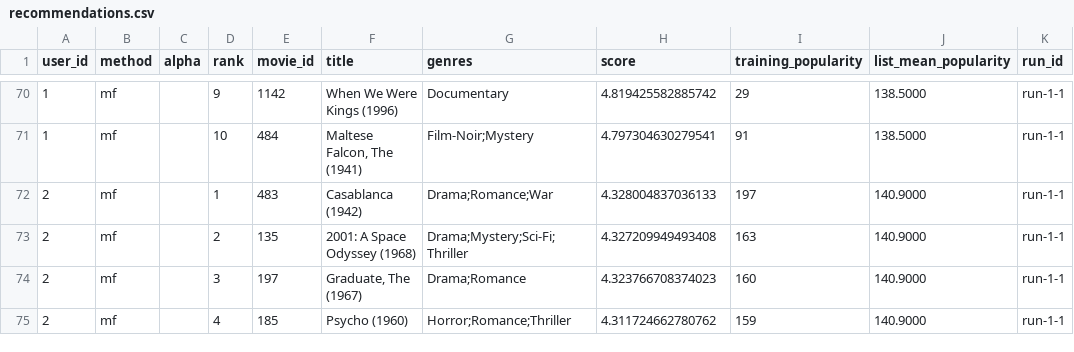
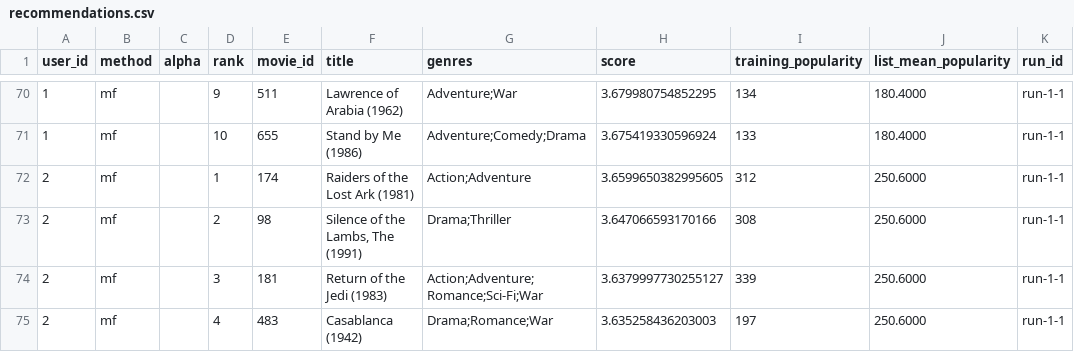
Before and after one commit to samgopiter-byte/RecSys-LLMs, a CSV file: week6/submission/recommendations.csv, drawn as a sheet; only a part is shown, gaps mark what is left out; the diff covers the shown part only; the diff names each change by its address in the sheet, - before the commit and + after, or states it on an @@ line.

Commit message:
Reuse HW5 MF training procedure and preserve selected HW6 checkpoint

```diff
--- a/week6/submission/recommendations.csv
+++ b/week6/submission/recommendations.csv
-E70 (movie_id): 1142
+E70 (movie_id): 511
-F70 (title): When We Were Kings (1996)
+F70 (title): Lawrence of Arabia (1962)
-G70 (genres): Documentary
+G70 (genres): Adventure;War
-H70 (score): 4.819425582885742
+H70 (score): 3.679980754852295
-I70 (training_popularity): 29
+I70 (training_popularity): 134
-J70:J71 (list_mean_popularity): 138.5000
+J70:J71 (list_mean_popularity): 180.4000
-E71 (movie_id): 484
+E71 (movie_id): 655
-F71 (title): Maltese Falcon, The (1941)
+F71 (title): Stand by Me (1986)
-G71 (genres): Film-Noir;Mystery
+G71 (genres): Adventure;Comedy;Drama
-H71 (score): 4.797304630279541
+H71 (score): 3.675419330596924
-I71 (training_popularity): 91
+I71 (training_popularity): 133
-E72 (movie_id): 483
+E72 (movie_id): 174
-F72 (title): Casablanca (1942)
+F72 (title): Raiders of the Lost Ark (1981)
-G72 (genres): Drama;Romance;War
+G72 (genres): Action;Adventure
-H72 (score): 4.328004837036133
+H72 (score): 3.6599650382995605
-I72 (training_popularity): 197
+I72 (training_popularity): 312
-J72:J75 (list_mean_popularity): 140.9000
+J72:J75 (list_mean_popularity): 250.6000
-E73 (movie_id): 135
+E73 (movie_id): 98
-F73 (title): 2001: A Space Odyssey (1968)
+F73 (title): Silence of the Lambs, The (1991)
-G73 (genres): Drama;Mystery;Sci-Fi;Thriller
+G73 (genres): Drama;Thriller
-H73 (score): 4.327209949493408
+H73 (score): 3.647066593170166
-I73 (training_popularity): 163
+I73 (training_popularity): 308
-E74 (movie_id): 197
+E74 (movie_id): 181
-F74 (title): Graduate, The (1967)
+F74 (title): Return of the Jedi (1983)
-G74 (genres): Drama;Romance
+G74 (genres): Action;Adventure;Romance;Sci-Fi;War
-H74 (score): 4.323766708374023
+H74 (score): 3.6379997730255127
-I74 (training_popularity): 160
+I74 (training_popularity): 339
-E75 (movie_id): 185
+E75 (movie_id): 483
-F75 (title): Psycho (1960)
+F75 (title): Casablanca (1942)
-G75 (genres): Horror;Romance;Thriller
+G75 (genres): Drama;Romance;War
-H75 (score): 4.311724662780762
+H75 (score): 3.635258436203003
-I75 (training_popularity): 159
+I75 (training_popularity): 197
```
Also changed, not shown: 2 added rows, 2 removed rows and 66 edited cells elsewhere in this file, week6/submission/results.csv, 5 other files.
